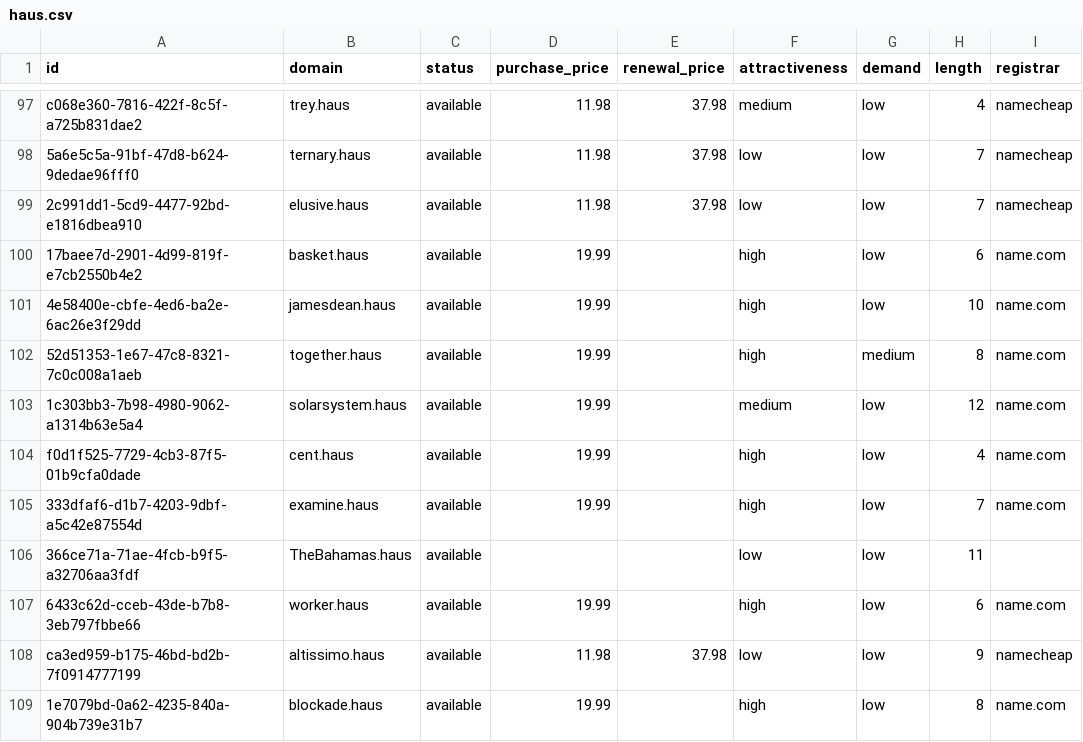
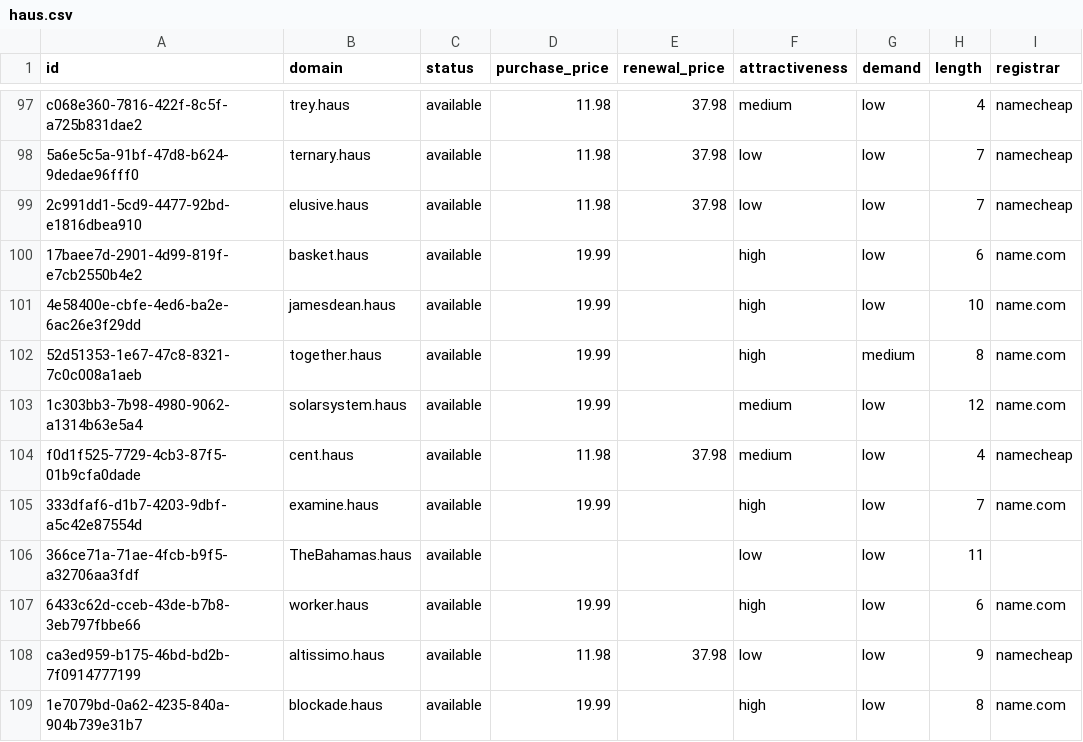
Before and after one commit to UniqueDomains/haus-oneword-domains, a CSV file: haus.csv, drawn as a sheet; only a part is shown, gaps mark what is left out; the diff names each change by its address in the sheet, - before the commit and + after, or states it on an @@ line.

Commit message:
Domains update

```diff
--- a/haus.csv
+++ b/haus.csv
-D104 (purchase_price): 19.99
+D104 (purchase_price): 11.98
-E104 (renewal_price): (empty)
+E104 (renewal_price): 37.98
-F104 (attractiveness): high
+F104 (attractiveness): medium
-I104 (registrar): name.com
+I104 (registrar): namecheap
```
Also changed, not shown: 4 other files.
